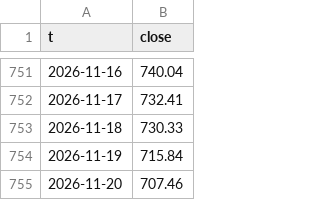
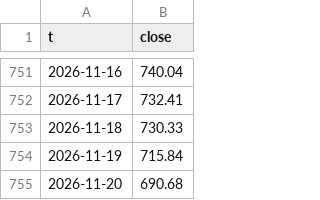
Before and after one commit to acquisitionhub/value-signals, a CSV file: output/mood_history.csv, drawn as a sheet; only a part is shown, gaps mark what is left out.

```diff
--- a/output/mood_history.csv
+++ b/output/mood_history.csv
@@ -754,2 +754,2 @@ t,close
 2026-11-19,715.84
-2026-11-20,707.46
+2026-11-20,690.68
```
Also changed, not shown: output/shadow_log.csv, 6 other files.
